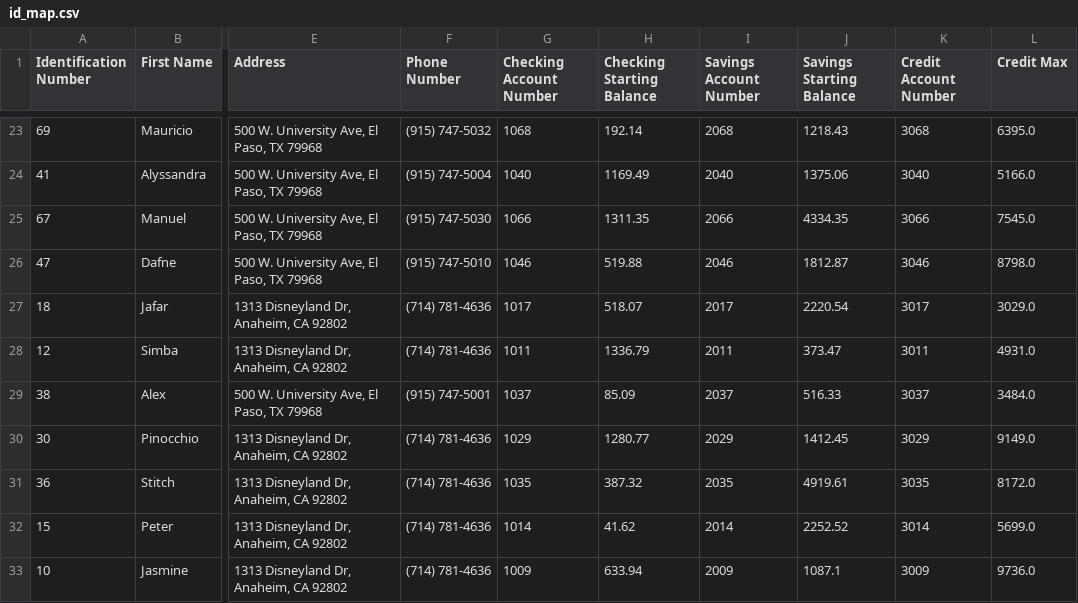
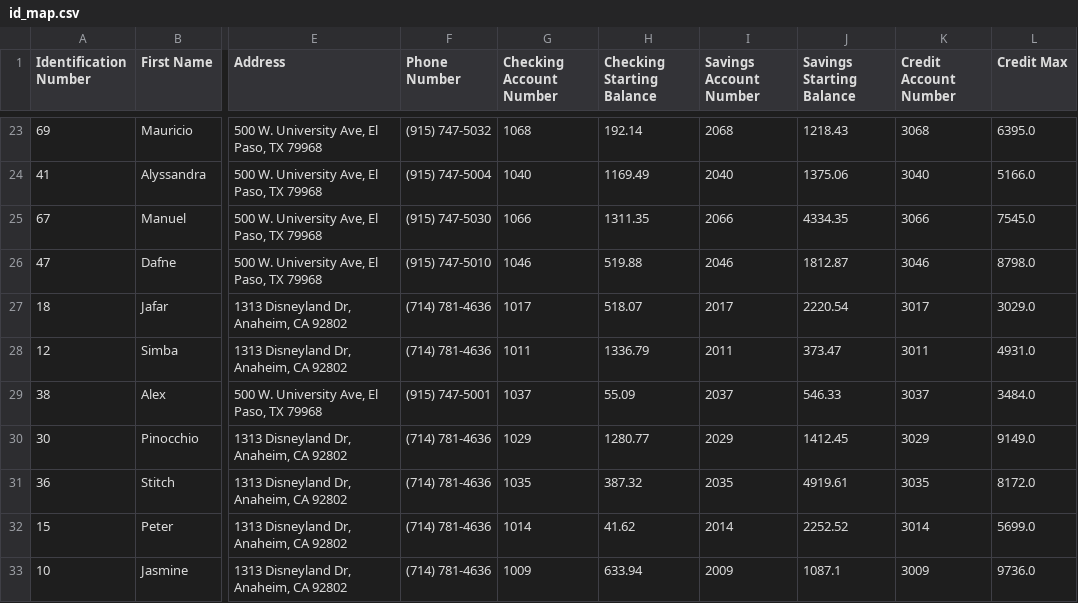
Before and after one commit to CarlosGonzalez0211/AOOP_P2, a CSV file: id_map.csv, drawn as a sheet; only a part is shown, gaps mark what is left out; the diff names each change by its address in the sheet, - before the commit and + after, or states it on an @@ line.

Commit message:
Start of user transactions file

```diff
--- a/id_map.csv
+++ b/id_map.csv
-H29 (Checking Starting Balance): 85.09
+H29 (Checking Starting Balance): 55.09
-J29 (Savings Starting Balance): 516.33
+J29 (Savings Starting Balance): 546.33
```
Also changed, not shown: 5 other files.
